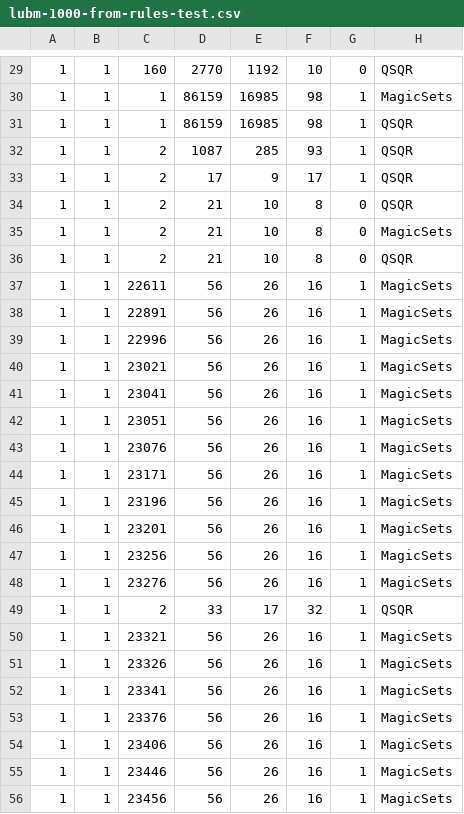
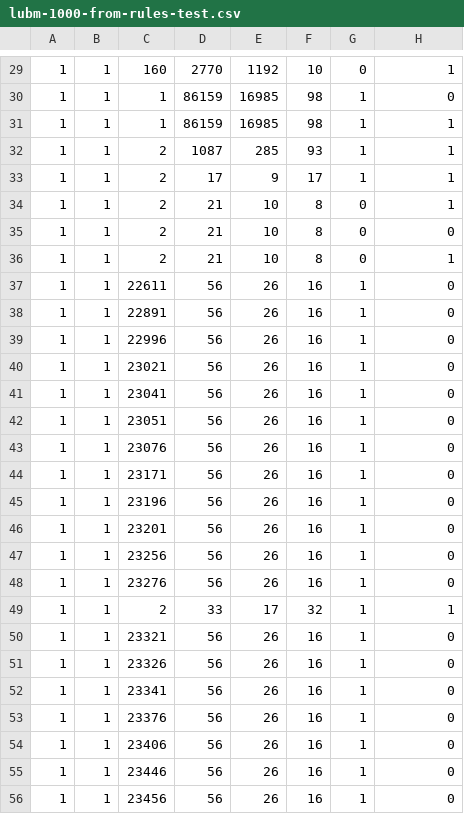
Before and after one commit to jrbn/vlog, a CSV file: scripts/lubm-1000-from-rules-test.csv, drawn as a sheet; only a part is shown, gaps mark what is left out; the diff covers the shown part only.

```diff
--- a/scripts/lubm-1000-from-rules-test.csv
+++ b/scripts/lubm-1000-from-rules-test.csv
@@ -29,28 +29,28 @@
-1,1,160, 2770, 1192, 10,0,QSQR
-1,1,1, 86159, 16985, 98,1,MagicSets
-1,1,1, 86159, 16985, 98,1,QSQR
-1,1,2, 1087, 285, 93,1,QSQR
-1,1,2, 17, 9, 17,1,QSQR
-1,1,2, 21, 10, 8,0,QSQR
-1,1,2, 21, 10, 8,0,MagicSets
-1,1,2, 21, 10, 8,0,QSQR
-1,1,22611, 56, 26, 16,1,MagicSets
-1,1,22891, 56, 26, 16,1,MagicSets
-1,1,22996, 56, 26, 16,1,MagicSets
-1,1,23021, 56, 26, 16,1,MagicSets
-1,1,23041, 56, 26, 16,1,MagicSets
-1,1,23051, 56, 26, 16,1,MagicSets
-1,1,23076, 56, 26, 16,1,MagicSets
-1,1,23171, 56, 26, 16,1,MagicSets
-1,1,23196, 56, 26, 16,1,MagicSets
-1,1,23201, 56, 26, 16,1,MagicSets
-1,1,23256, 56, 26, 16,1,MagicSets
-1,1,23276, 56, 26, 16,1,MagicSets
-1,1,2, 33, 17, 32,1,QSQR
-1,1,23321, 56, 26, 16,1,MagicSets
-1,1,23326, 56, 26, 16,1,MagicSets
-1,1,23341, 56, 26, 16,1,MagicSets
-1,1,23376, 56, 26, 16,1,MagicSets
-1,1,23406, 56, 26, 16,1,MagicSets
-1,1,23446, 56, 26, 16,1,MagicSets
-1,1,23456, 56, 26, 16,1,MagicSets
+1,1,160, 2770, 1192, 10,0,1
+1,1,1, 86159, 16985, 98,1,0
+1,1,1, 86159, 16985, 98,1,1
+1,1,2, 1087, 285, 93,1,1
+1,1,2, 17, 9, 17,1,1
+1,1,2, 21, 10, 8,0,1
+1,1,2, 21, 10, 8,0,0
+1,1,2, 21, 10, 8,0,1
+1,1,22611, 56, 26, 16,1,0
+1,1,22891, 56, 26, 16,1,0
+1,1,22996, 56, 26, 16,1,0
+1,1,23021, 56, 26, 16,1,0
+1,1,23041, 56, 26, 16,1,0
+1,1,23051, 56, 26, 16,1,0
+1,1,23076, 56, 26, 16,1,0
+1,1,23171, 56, 26, 16,1,0
+1,1,23196, 56, 26, 16,1,0
+1,1,23201, 56, 26, 16,1,0
+1,1,23256, 56, 26, 16,1,0
+1,1,23276, 56, 26, 16,1,0
+1,1,2, 33, 17, 32,1,1
+1,1,23321, 56, 26, 16,1,0
+1,1,23326, 56, 26, 16,1,0
+1,1,23341, 56, 26, 16,1,0
+1,1,23376, 56, 26, 16,1,0
+1,1,23406, 56, 26, 16,1,0
+1,1,23446, 56, 26, 16,1,0
+1,1,23456, 56, 26, 16,1,0
```
Also changed, not shown: 56 edited cells elsewhere in this file, scripts/lubm-1000-from-rules-training.csv, 4 other files.
